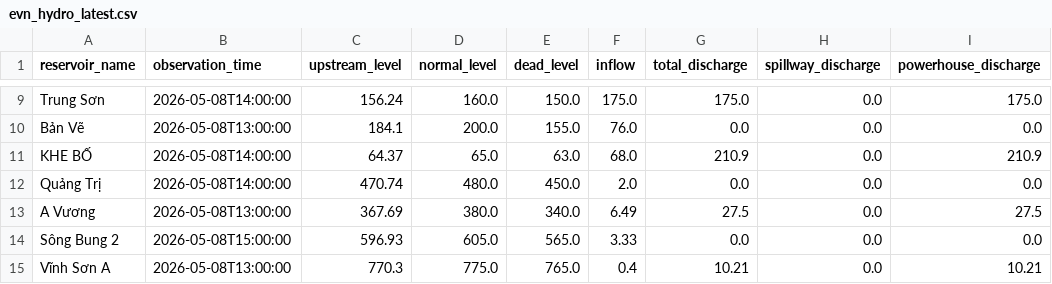
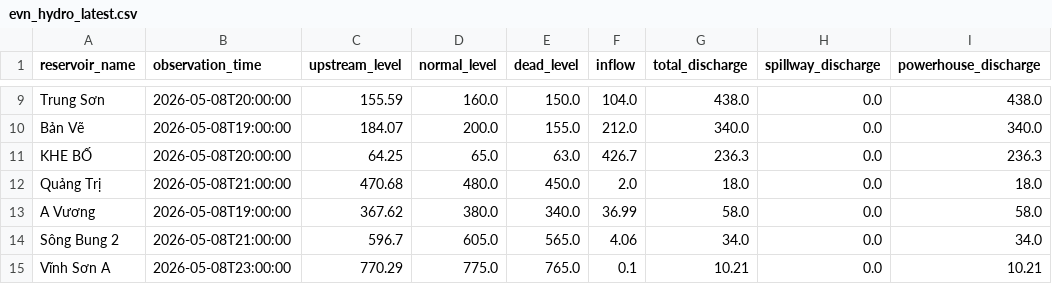
Before and after one commit to lqtue/vn-energy-dashboard, a CSV file: data/processed/evn_hydro_latest.csv, drawn as a sheet; only a part is shown, gaps mark what is left out; the diff covers the shown part only; the diff names each change by its address in the sheet, - before the commit and + after, or states it on an @@ line.

```diff
--- a/data/processed/evn_hydro_latest.csv
+++ b/data/processed/evn_hydro_latest.csv
-B9 (observation_time): 2026-05-08T14:00:00
+B9 (observation_time): 2026-05-08T20:00:00
-C9 (upstream_level): 156.24
+C9 (upstream_level): 155.59
-F9 (inflow): 175.0
+F9 (inflow): 104.0
-G9 (total_discharge): 175.0
+G9 (total_discharge): 438.0
-I9 (powerhouse_discharge): 175.0
+I9 (powerhouse_discharge): 438.0
-B10 (observation_time): 2026-05-08T13:00:00
+B10 (observation_time): 2026-05-08T19:00:00
-C10 (upstream_level): 184.1
+C10 (upstream_level): 184.07
-F10 (inflow): 76.0
+F10 (inflow): 212.0
-G10 (total_discharge): 0.0
+G10 (total_discharge): 340.0
-I10 (powerhouse_discharge): 0.0
+I10 (powerhouse_discharge): 340.0
-B11 (observation_time): 2026-05-08T14:00:00
+B11 (observation_time): 2026-05-08T20:00:00
-C11 (upstream_level): 64.37
+C11 (upstream_level): 64.25
-F11 (inflow): 68.0
+F11 (inflow): 426.7
-G11 (total_discharge): 210.9
+G11 (total_discharge): 236.3
-I11 (powerhouse_discharge): 210.9
+I11 (powerhouse_discharge): 236.3
-B12 (observation_time): 2026-05-08T14:00:00
+B12 (observation_time): 2026-05-08T21:00:00
-C12 (upstream_level): 470.74
+C12 (upstream_level): 470.68
-G12 (total_discharge): 0.0
+G12 (total_discharge): 18.0
-I12 (powerhouse_discharge): 0.0
+I12 (powerhouse_discharge): 18.0
-B13 (observation_time): 2026-05-08T13:00:00
+B13 (observation_time): 2026-05-08T19:00:00
-C13 (upstream_level): 367.69
+C13 (upstream_level): 367.62
-F13 (inflow): 6.49
+F13 (inflow): 36.99
-G13 (total_discharge): 27.5
+G13 (total_discharge): 58.0
-I13 (powerhouse_discharge): 27.5
+I13 (powerhouse_discharge): 58.0
-B14 (observation_time): 2026-05-08T15:00:00
+B14 (observation_time): 2026-05-08T21:00:00
-C14 (upstream_level): 596.93
+C14 (upstream_level): 596.7
-F14 (inflow): 3.33
+F14 (inflow): 4.06
-G14 (total_discharge): 0.0
+G14 (total_discharge): 34.0
-I14 (powerhouse_discharge): 0.0
+I14 (powerhouse_discharge): 34.0
-B15 (observation_time): 2026-05-08T13:00:00
+B15 (observation_time): 2026-05-08T23:00:00
-C15 (upstream_level): 770.3
+C15 (upstream_level): 770.29
-F15 (inflow): 0.4
+F15 (inflow): 0.1
```
Also changed, not shown: 143 edited cells elsewhere in this file, data/processed/evn_hydro_historical.csv, 1 other file.
